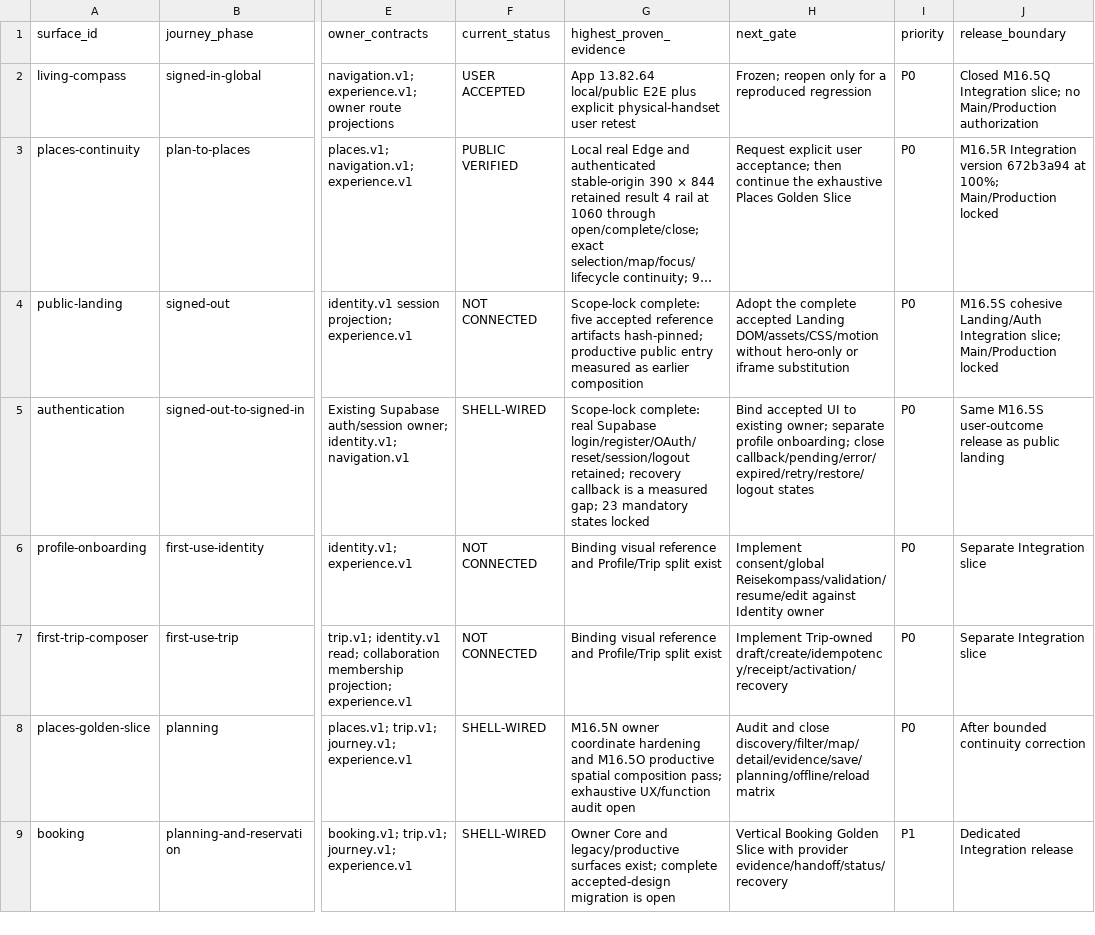
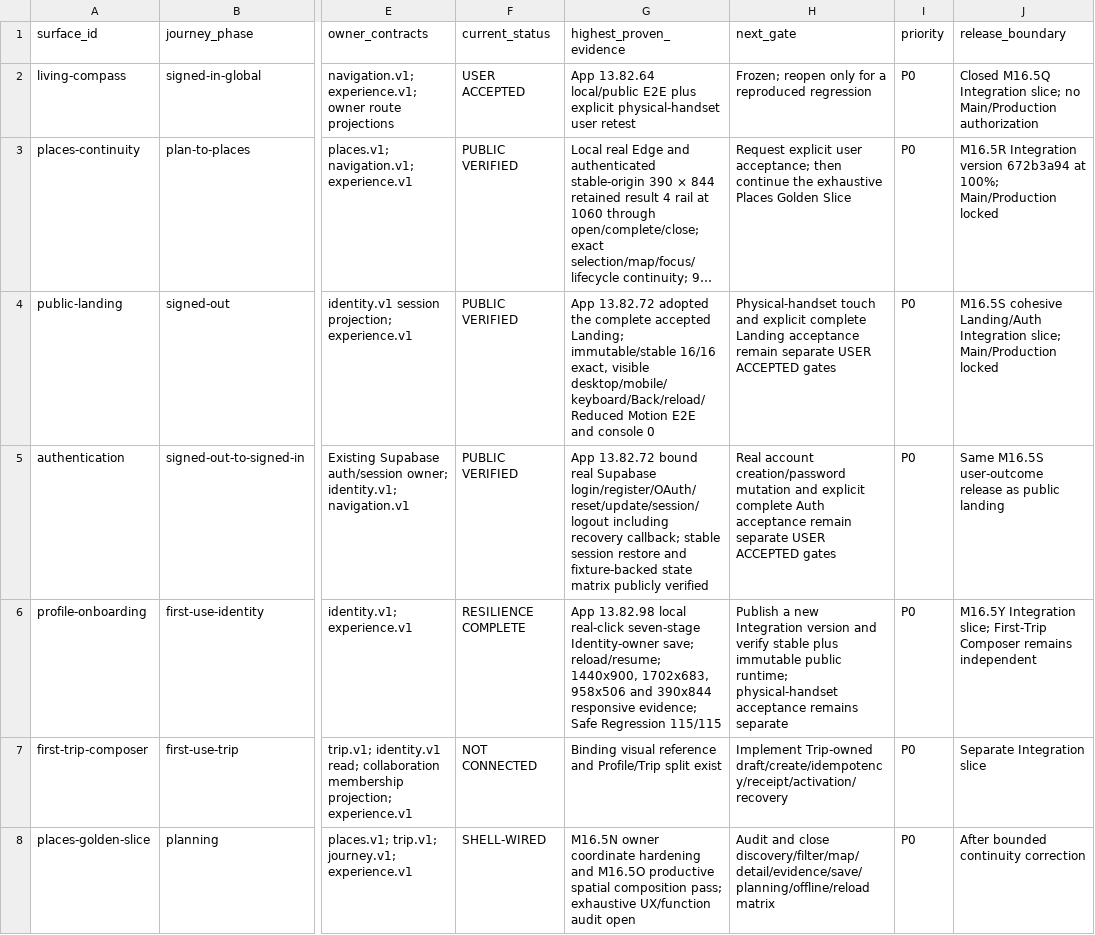
Before and after one commit to fklaas/luvia, a CSV file: docs/modularization/M16.5-PRODUCT-SURFACE-MATRIX.csv, drawn as a sheet; only a part is shown, gaps mark what is left out; the shorter side is filled out with more unchanged rows; long unchanged cells end in …; the diff names each change by its address in the sheet, - before the commit and + after, or states it on an @@ line.

```diff
--- a/docs/modularization/M16.5-PRODUCT-SURFACE-MATRIX.csv
+++ b/docs/modularization/M16.5-PRODUCT-SURFACE-MATRIX.csv
-F4 (current_status): NOT CONNECTED
+F4 (current_status): PUBLIC VERIFIED
-G4 (highest_proven_evidence): Scope-lock complete: five accepted reference artifacts hash-pinned; productive public entry measured as earlier composition
+G4 (highest_proven_evidence): App 13.82.72 adopted the complete accepted Landing; immutable/stable 16/16 exact, visible desktop/mobile/keyboard/Back/reload/Reduced Motion E2E and console 0
-H4 (next_gate): Adopt the complete accepted Landing DOM/assets/CSS/motion without hero-only or iframe substitution
+H4 (next_gate): Physical-handset touch and explicit complete Landing acceptance remain separate USER ACCEPTED gates
-F5 (current_status): SHELL-WIRED
+F5 (current_status): PUBLIC VERIFIED
-G5 (highest_proven_evidence): Scope-lock complete: real Supabase login/register/OAuth/reset/session/logout retained; recovery callback is a measured gap; 23 mandatory states locked
+G5 (highest_proven_evidence): App 13.82.72 bound real Supabase login/register/OAuth/reset/update/session/logout including recovery callback; stable session restore and fixture-backed state matrix publicly verified
-H5 (next_gate): Bind accepted UI to existing owner; separate profile onboarding; close callback/pending/error/expired/retry/restore/logout states
+H5 (next_gate): Real account creation/password mutation and explicit complete Auth acceptance remain separate USER ACCEPTED gates
-F6 (current_status): NOT CONNECTED
+F6 (current_status): RESILIENCE COMPLETE
-G6 (highest_proven_evidence): Binding visual reference and Profile/Trip split exist
+G6 (highest_proven_evidence): App 13.82.98 local real-click seven-stage Identity-owner save; reload/resume; 1440x900, 1702x683, 958x506 and 390x844 responsive evidence; Safe Regression 115/115
-H6 (next_gate): Implement consent/global Reisekompass/validation/resume/edit against Identity owner
+H6 (next_gate): Publish a new Integration version and verify stable plus immutable public runtime; physical-handset acceptance remains separate
-J6 (release_boundary): Separate Integration slice
+J6 (release_boundary): M16.5Y Integration slice; First-Trip Composer remains independent
```
Also changed, not shown: docs/modularization/FILE-OWNERSHIP.csv, 51 other files.
